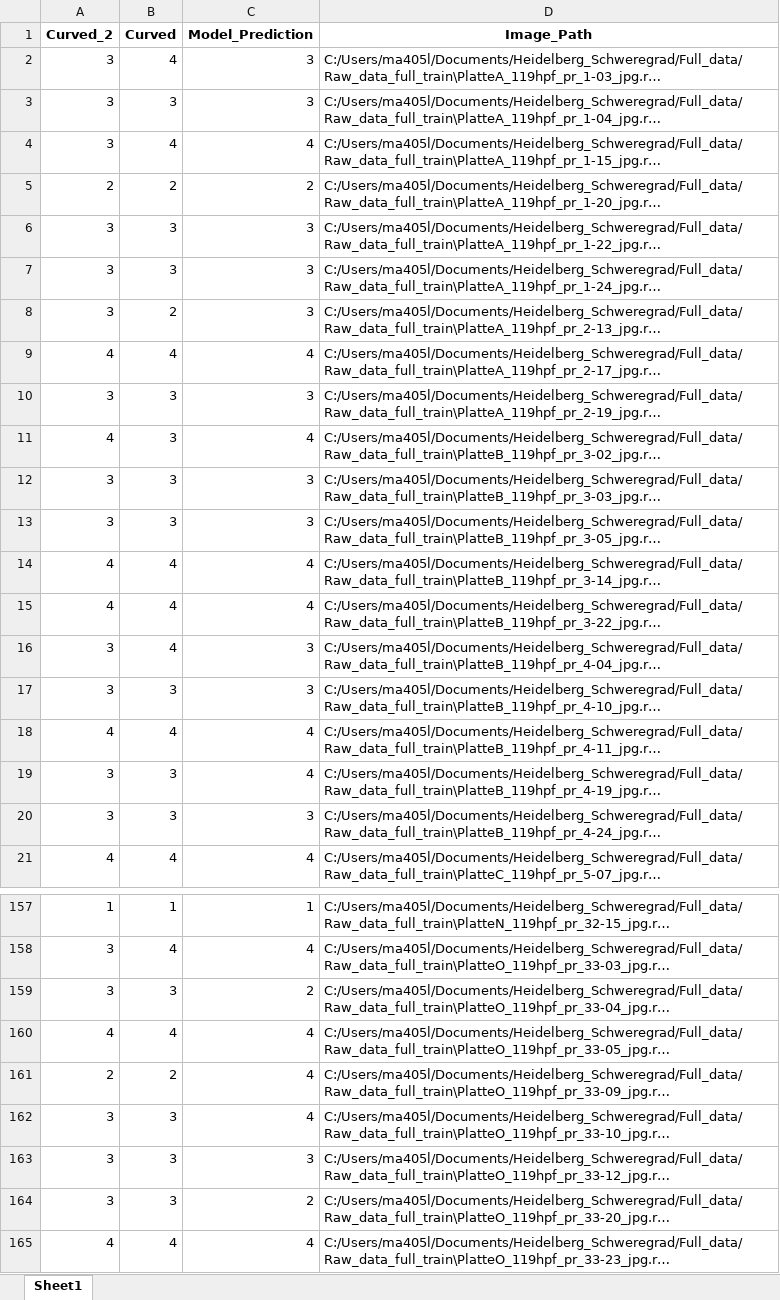
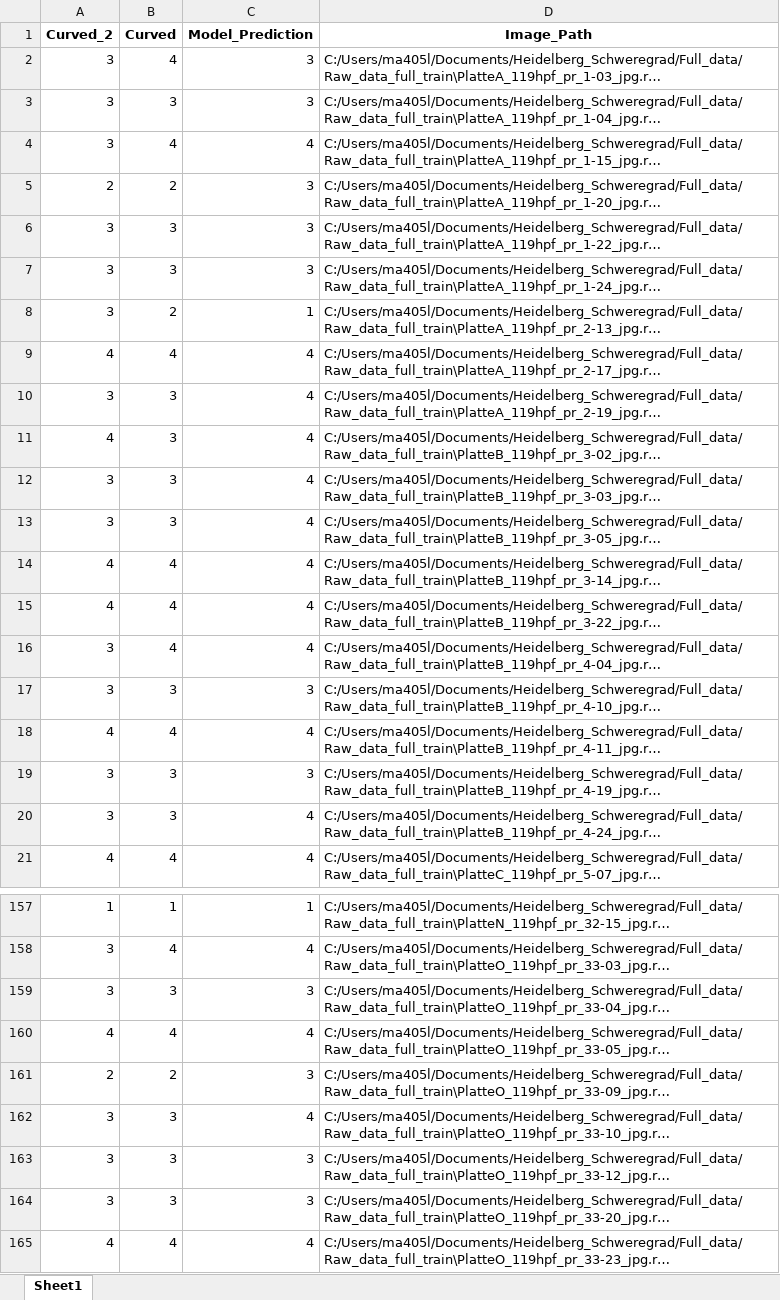
Before and after one commit to MarkDanielArndt/Zebra_Fish, an Excel workbook: Expert_Analysis.xlsx, sheet Sheet1, drawn as a sheet; only a part is shown, gaps mark what is left out; long unchanged cells end in …; values as stored, in another font and other column widths than the file's, no borders; the diff covers the shown part only; the diff names each change by its address in the sheet, - before the commit and + after, or states it on an @@ line.

```diff
--- a/Expert_Analysis.xlsx (sheet Sheet1)
+++ b/Expert_Analysis.xlsx (sheet Sheet1)
-C5 (Model_Prediction): 2
+C5 (Model_Prediction): 3
-C8 (Model_Prediction): 3
+C8 (Model_Prediction): 1
-C10 (Model_Prediction): 3
+C10 (Model_Prediction): 4
-C12:C13 (Model_Prediction): 3
+C12:C13 (Model_Prediction): 4
-C16 (Model_Prediction): 3
+C16 (Model_Prediction): 4
-C19 (Model_Prediction): 4
+C19 (Model_Prediction): 3
-C20 (Model_Prediction): 3
+C20 (Model_Prediction): 4
-C159 (Model_Prediction): 2
+C159 (Model_Prediction): 3
-C161 (Model_Prediction): 4
+C161 (Model_Prediction): 3
-C164 (Model_Prediction): 2
+C164 (Model_Prediction): 3
```
Also changed, not shown: 35 edited cells elsewhere in this sheet, 3 other files.
